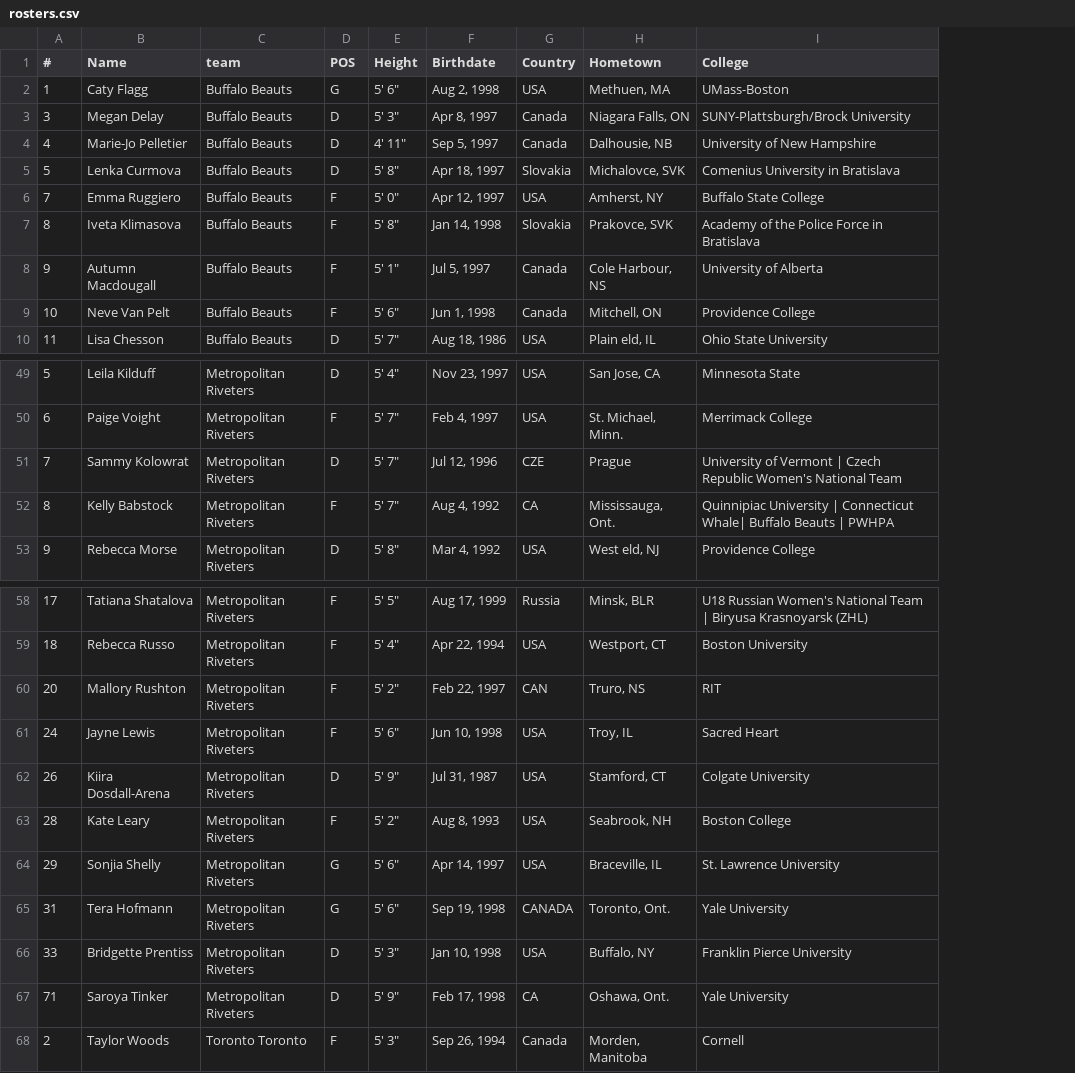
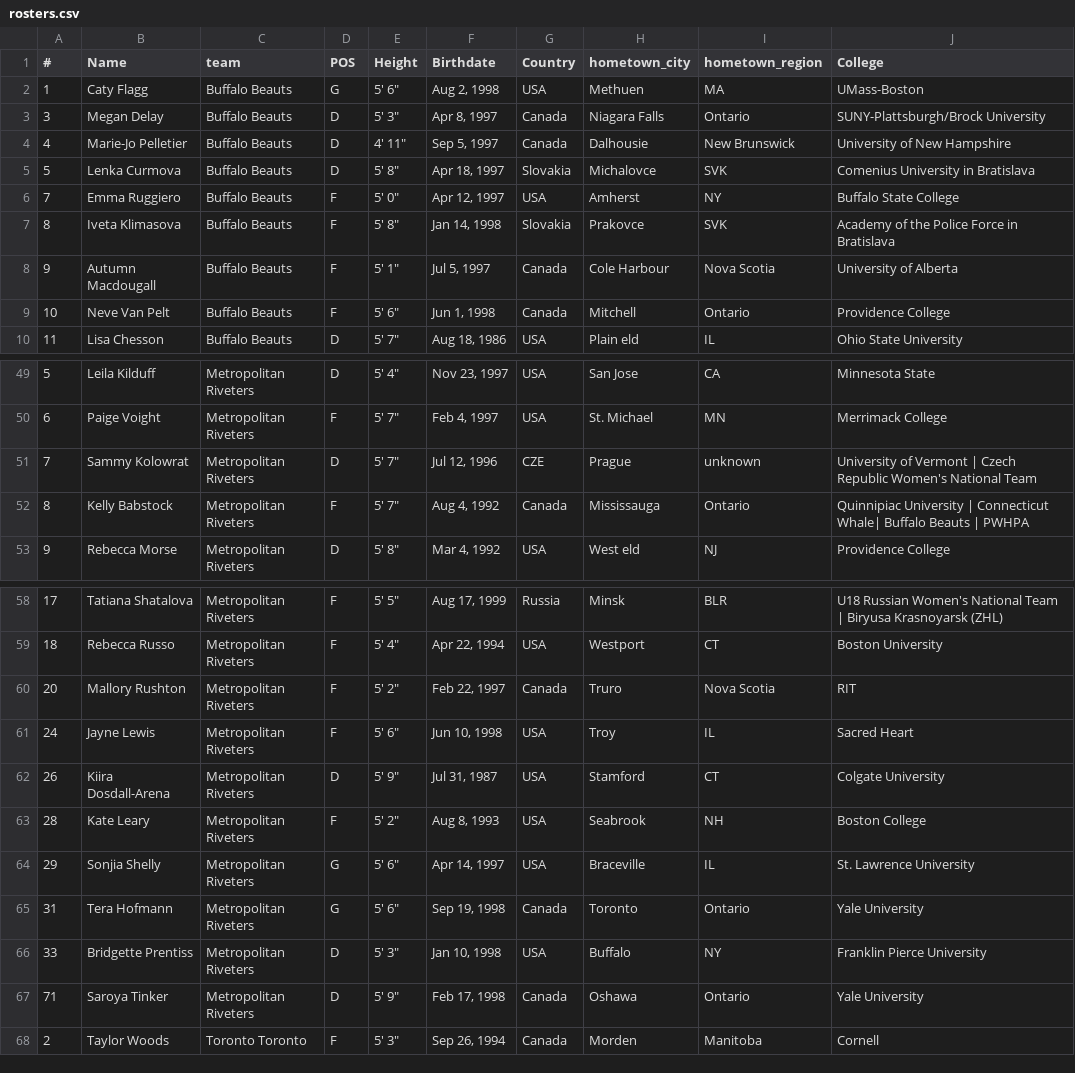
Before and after one commit to amanda-wink/passion_project_womens_hockey, a CSV file: W_hockey/Scraping/Rosters/rosters.csv, drawn as a sheet; only a part is shown, gaps mark what is left out; removed rows and columns are numbered as before the commit, all else as after; the diff names each change by its address in the sheet, - before the commit and + after, or states it on an @@ line.

```diff
--- a/W_hockey/Scraping/Rosters/rosters.csv
+++ b/W_hockey/Scraping/Rosters/rosters.csv
-column H (Hometown), rows 2-10: Methuen, MA | Niagara Falls, ON | Dalhousie, NB | Michalovce, SVK | Amherst, NY | Prakovce, SVK | Cole Harbour, NS | Mitchell, ON | Plain eld, IL; rows 49-53: San Jose, CA | St. Michael, Minn. | Prague | Mississauga, Ont. | West eld, NJ; rows 58-68: Minsk, BLR | Westport, CT | Truro, NS | Troy, IL | Stamford, CT | Seabrook, NH | Braceville, IL | Toronto, Ont. | Buffalo, NY | Oshawa, Ont. | Morden, Manitoba
+column H (hometown_city), rows 2-10: Methuen | Niagara Falls | Dalhousie | Michalovce | Amherst | Prakovce | Cole Harbour | Mitchell | Plain eld; rows 49-53: San Jose | St. Michael | Prague | Mississauga | West eld; rows 58-68: Minsk | Westport | Truro | Troy | Stamford | Seabrook | Braceville | Toronto | Buffalo | Oshawa | Morden
+column I (hometown_region), rows 2-10: MA | Ontario | New Brunswick | SVK | NY | SVK | Nova Scotia | Ontario | IL; rows 49-53: CA | MN | unknown | Ontario | NJ; rows 58-68: BLR | CT | Nova Scotia | IL | CT | NH | IL | Ontario | NY | Ontario | Manitoba
-G52 (Country): CA
+G52 (Country): Canada
-G60 (Country): CAN
+G60 (Country): Canada
-G65 (Country): CANADA
+G65 (Country): Canada
-G67 (Country): CA
+G67 (Country): Canada
```
Also changed, not shown: 8 other files.
